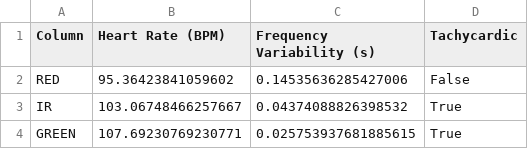
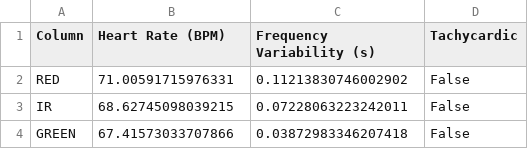
Before and after one commit to MrPocketMonsters/atributos-derivados-ppg, a CSV file: data/output/2025-11-17T02-01-41Z_ppg.csv, drawn as a sheet.

Commit message:
fix: Replace incorrect `calc_diff` function with `calculate_frequency`.

```diff
--- a/data/output/2025-11-17T02-01-41Z_ppg.csv
+++ b/data/output/2025-11-17T02-01-41Z_ppg.csv
@@ -1,4 +1,4 @@
 Column,Heart Rate (BPM),Frequency Variability (s),Tachycardic
-RED,95.36423841059602,0.14535636285427006,False
-IR,103.06748466257667,0.04374088826398532,True
-GREEN,107.69230769230771,0.025753937681885615,True
+RED,71.00591715976331,0.11213830746002902,False
+IR,68.62745098039215,0.07228063223242011,False
+GREEN,67.41573033707866,0.03872983346207418,False
```
Also changed, not shown: 3 other files.
